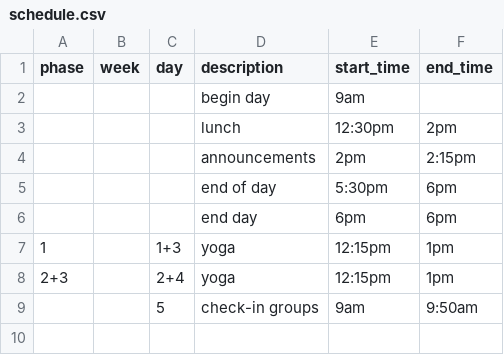
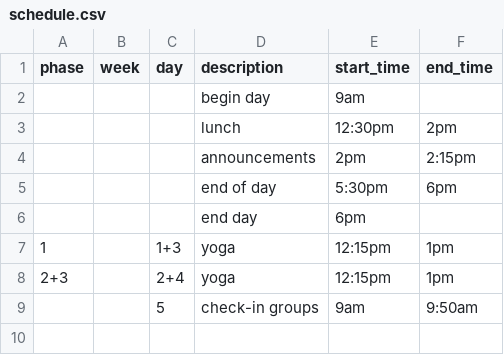
Before and after one commit to jepetersohn/dbc_today, a CSV file: schedule.csv, drawn as a sheet; only a part is shown.

Commit message:
update schedule

```diff
--- a/schedule.csv
+++ b/schedule.csv
@@ -5,3 +5,3 @@ phase,week,day,description,start_time,end_time
 ,,,end of day,5:30pm,6pm
-,,,end day,6pm,6pm
+,,,end day,6pm,
 1,,1+3,yoga,12:15pm,1pm
```
